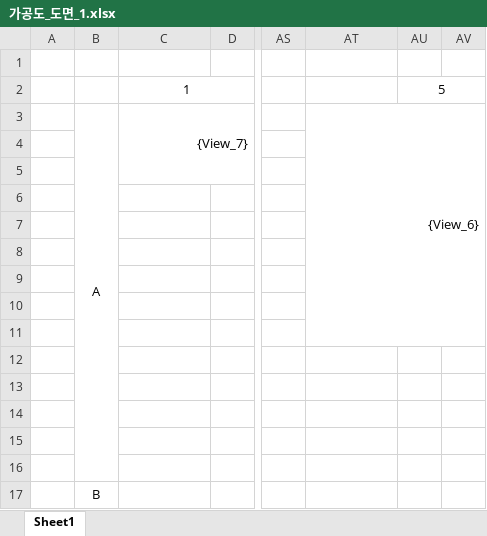
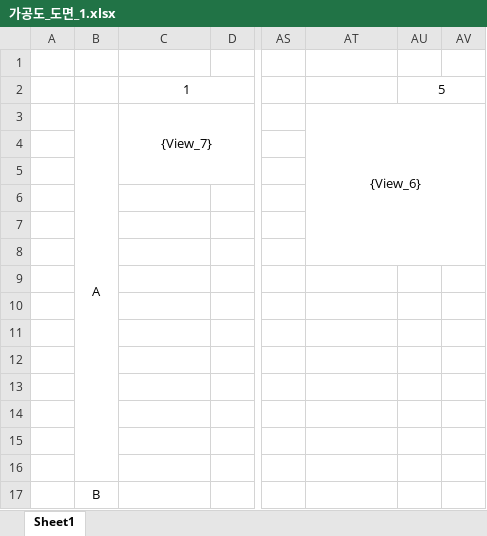
Before and after one commit to uuuuj/a2z, an Excel workbook: 가공도_도면_1.xlsx, sheet Sheet1, drawn as a sheet; only a part is shown, gaps mark what is left out; values as stored, in another font and other column widths than the file's, no borders; the diff names each change by its address in the sheet, - before the commit and + after, or states it on an @@ line.

```diff
--- a/가공도_도면_1.xlsx (sheet Sheet1)
+++ b/가공도_도면_1.xlsx (sheet Sheet1)
-C3 alignment: right
+C3 alignment: center
-AT3 alignment: right
+AT3 alignment: center
-AT3:AV11 merged
+AT3:AV8 merged
```
